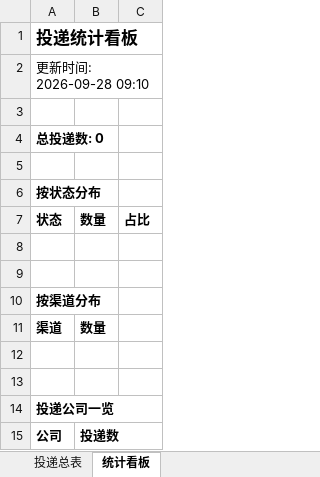
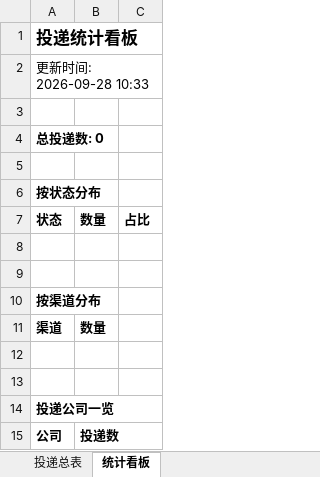
Before and after one commit to LIlIIllII/wenke-radar, an Excel workbook: reports/投递追踪表.xlsx, sheet 统计看板, drawn as a sheet; values as stored, in another font and other column widths than the file's, no borders; the diff names each change by its address in the sheet, - before the commit and + after, or states it on an @@ line.

Commit message:
📰 秋招雷达日报 2026-09-28

```diff
--- a/reports/投递追踪表.xlsx (sheet 统计看板)
+++ b/reports/投递追踪表.xlsx (sheet 统计看板)
-A2: 更新时间: 2026-09-28 09:10
+A2: 更新时间: 2026-09-28 10:33
```
